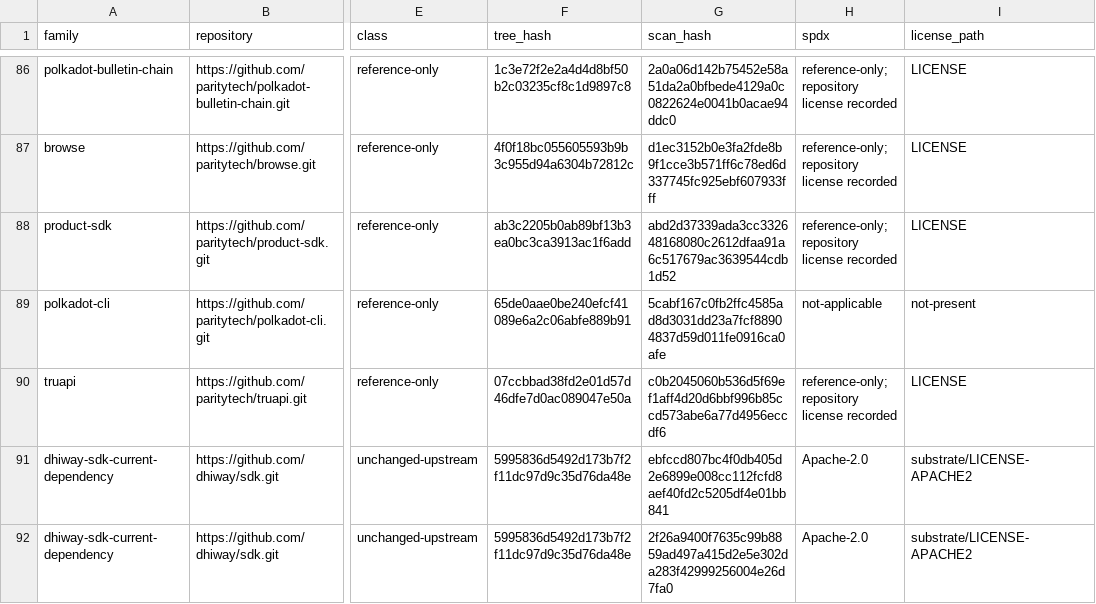
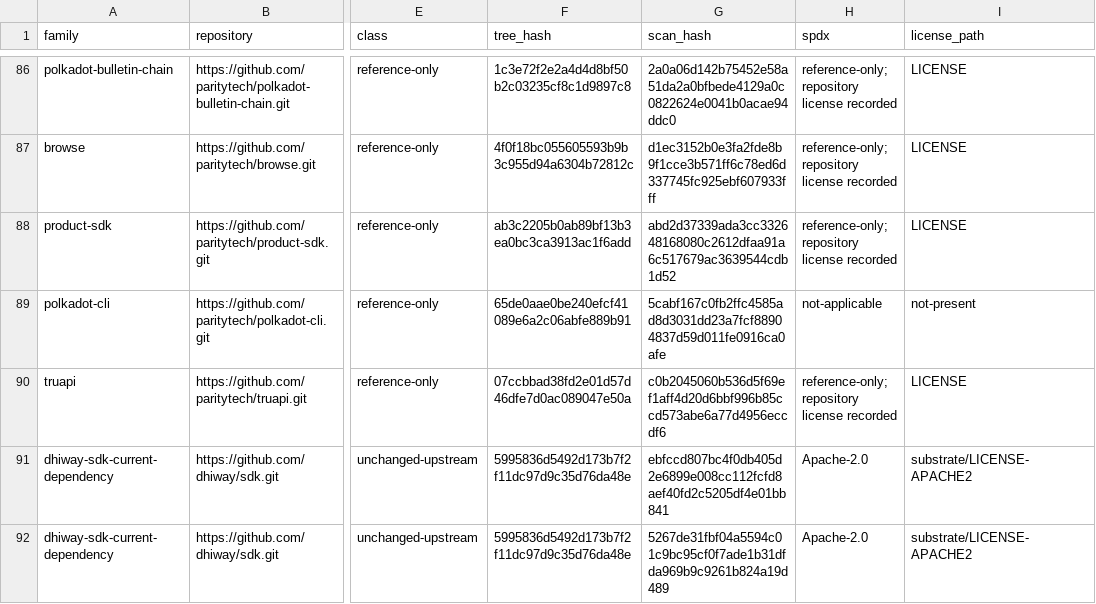
Before and after one commit to dhiway/cord, a CSV file: docs/evidence/source-ledger.csv, drawn as a sheet; only a part is shown, gaps mark what is left out; the diff names each change by its address in the sheet, - before the commit and + after, or states it on an @@ line.

```diff
--- a/docs/evidence/source-ledger.csv
+++ b/docs/evidence/source-ledger.csv
-G92 (scan_hash): 2f26a9400f7635c99b8859ad497a415d2e5e302da283f42999256004e26d7fa0
+G92 (scan_hash): 5267de31fbf04a5594c01c9bc95cf0f7ade1b31dfda969b9c9261b824a19d489
```
Also changed, not shown: docs/architecture/origin-orbis-runtime-alignment.csv, 37 other files.
